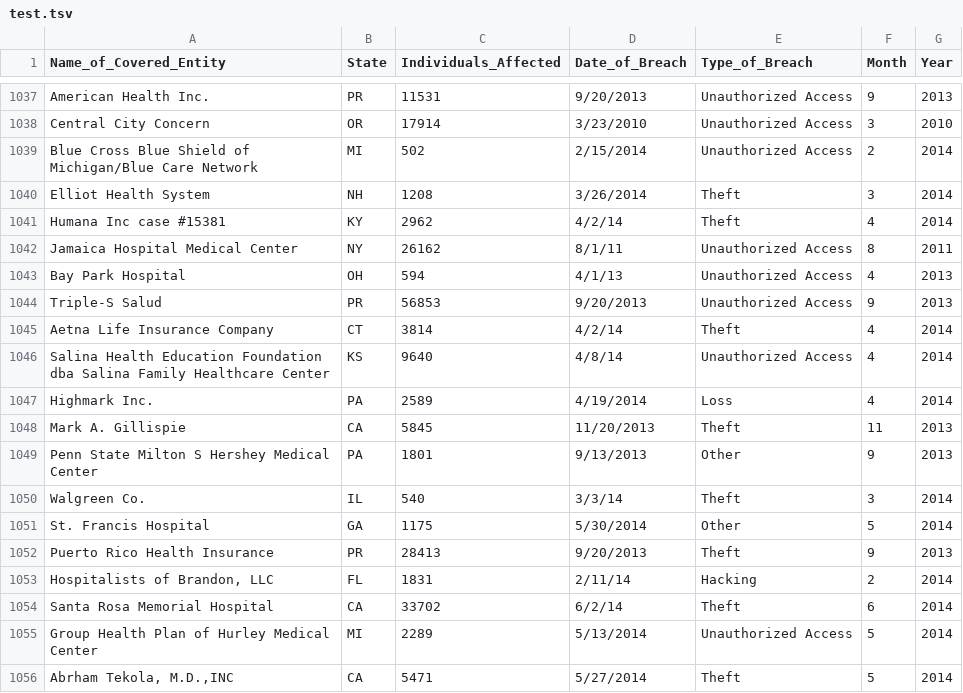
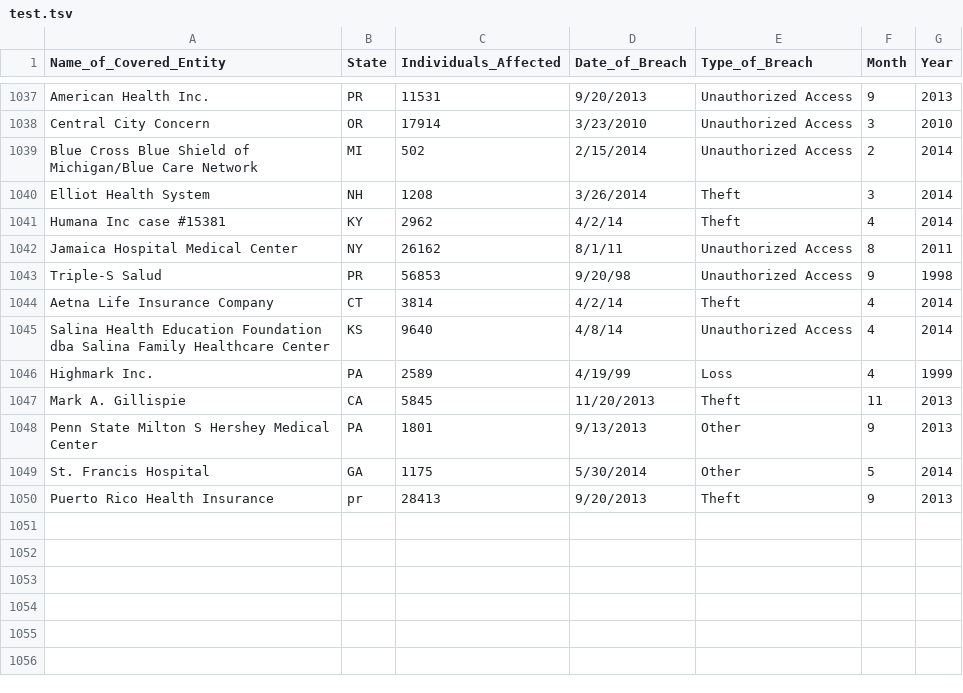
Before and after one commit to iheathers/OSTS-Assignment-2, a TSV file: test.tsv, drawn as a sheet; only a part is shown, gaps mark what is left out; removed rows and columns are numbered as before the commit, all else as after; the diff names each change by its address in the sheet, - before the commit and + after, or states it on an @@ line.

Commit message:
Perform regression testing

```diff
--- a/test.tsv
+++ b/test.tsv
-row 1043: Bay Park Hospital | OH | 594 | 4/1/13 | Unauthorized Access | 4 | 2013
-D1043 (Date_of_Breach): 9/20/2013
+D1043 (Date_of_Breach): 9/20/98
-G1043 (Year): 2013
+G1043 (Year): 1998
-D1046 (Date_of_Breach): 4/19/2014
+D1046 (Date_of_Breach): 4/19/99
-G1046 (Year): 2014
+G1046 (Year): 1999
-row 1050: Walgreen Co. | IL | 540 | 3/3/14 | Theft | 3 | 2014
-B1050 (State): PR
+B1050 (State): pr
-row 1053: Hospitalists of Brandon, LLC | FL | 1831 | 2/11/14 | Hacking | 2 | 2014
-row 1054: Santa Rosa Memorial Hospital | CA | 33702 | 6/2/14 | Theft | 6 | 2014
-row 1055: Group Health Plan of Hurley Medical Center | MI | 2289 | 5/13/2014 | Unauthorized Access | 5 | 2014
-row 1056: Abrham Tekola, M.D.,INC | CA | 5471 | 5/27/2014 | Theft | 5 | 2014
```
